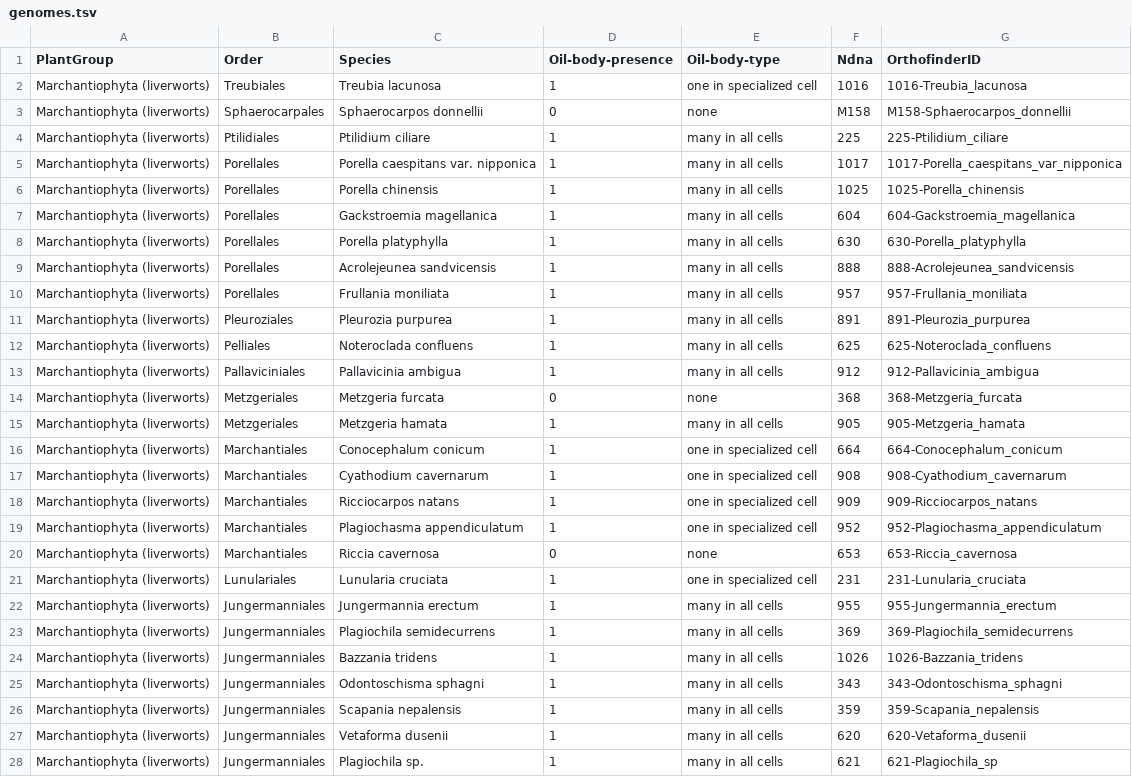
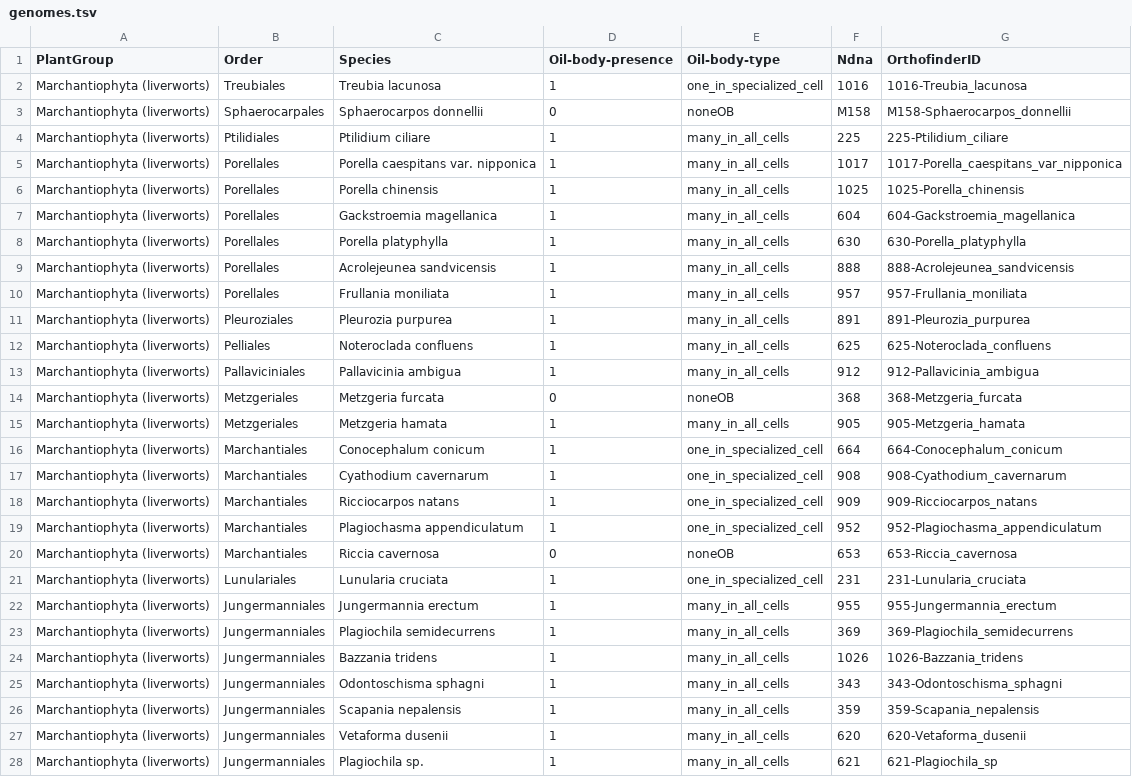
Before and after one commit to AtilioRausch/GeneDiscoveR, a TSV file: inst/extdata/genomes.tsv, drawn as a sheet; only a part is shown; the diff covers the shown part only; the diff names each change by its address in the sheet, - before the commit and + after, or states it on an @@ line.

```diff
--- a/inst/extdata/genomes.tsv
+++ b/inst/extdata/genomes.tsv
-E2 (Oil-body-type): one in specialized cell
+E2 (Oil-body-type): one_in_specialized_cell
-E3 (Oil-body-type): none
+E3 (Oil-body-type): noneOB
-E4:E13 (Oil-body-type): many in all cells
+E4:E13 (Oil-body-type): many_in_all_cells
-E14 (Oil-body-type): none
+E14 (Oil-body-type): noneOB
-E15 (Oil-body-type): many in all cells
+E15 (Oil-body-type): many_in_all_cells
-E16:E19 (Oil-body-type): one in specialized cell
+E16:E19 (Oil-body-type): one_in_specialized_cell
-E20 (Oil-body-type): none
+E20 (Oil-body-type): noneOB
-E21 (Oil-body-type): one in specialized cell
+E21 (Oil-body-type): one_in_specialized_cell
-E22:E28 (Oil-body-type): many in all cells
+E22:E28 (Oil-body-type): many_in_all_cells
```
Also changed, not shown: 3 removed rows and 16 edited cells elsewhere in this file, 9 other files.
